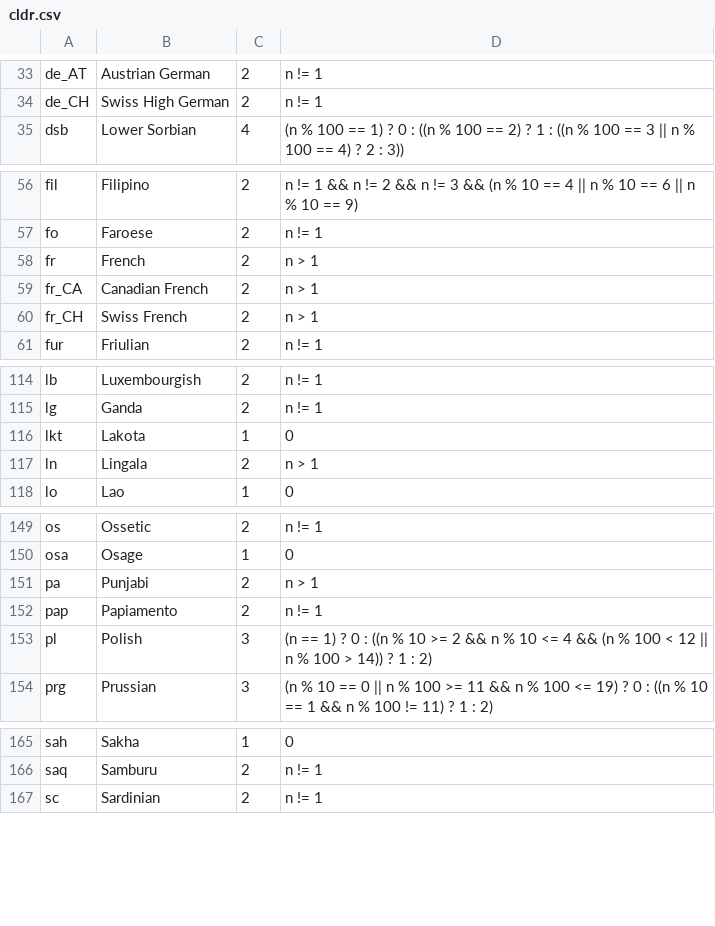
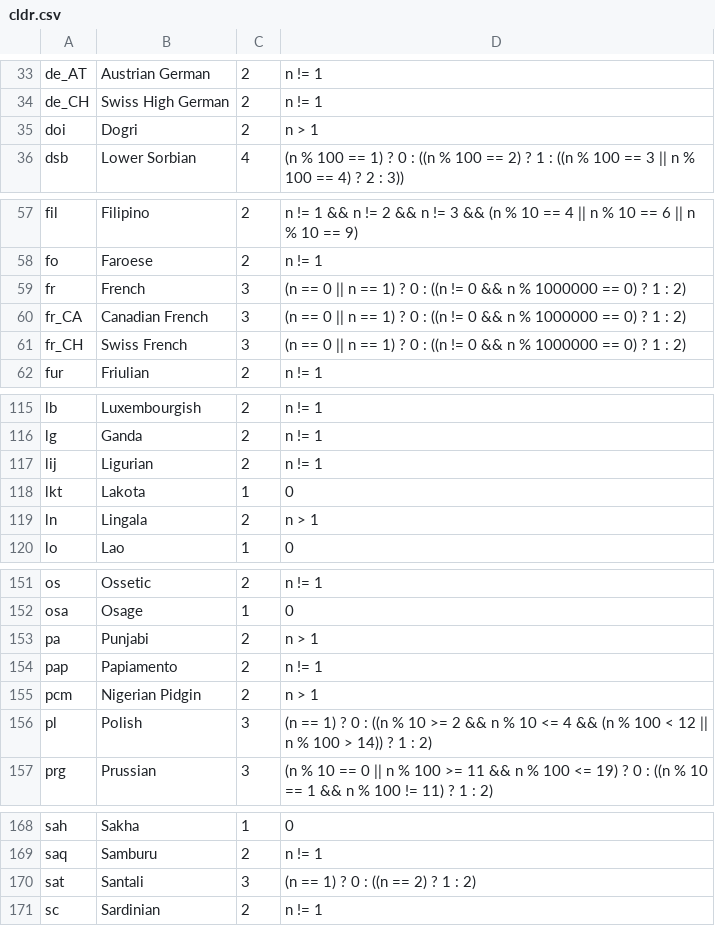
Before and after one commit to WeblateOrg/language-data, a CSV file: cldr.csv, drawn as a sheet; only a part is shown, gaps mark what is left out.

Commit message:
update CLDR data

```diff
--- a/cldr.csv
+++ b/cldr.csv
@@ -34,2 +34,3 @@ de_AT;Austrian German;2;n != 1
 de_CH;Swiss High German;2;n != 1
+doi;Dogri;2;n > 1
 dsb;Lower Sorbian;4;(n % 100 == 1) ? 0 : ((n % 100 == 2) ? 1 : ((n % 100 == 3 || n % 100 == 4) ? 2 : 3))
@@ -57,5 +58,5 @@ fil;Filipino;2;n != 1 && n != 2 && n != 3 && (n % 10 == 4 || n % 10 == 6 || n %
 fo;Faroese;2;n != 1
-fr;French;2;n > 1
-fr_CA;Canadian French;2;n > 1
-fr_CH;Swiss French;2;n > 1
+fr;French;3;(n == 0 || n == 1) ? 0 : ((n != 0 && n % 1000000 == 0) ? 1 : 2)
+fr_CA;Canadian French;3;(n == 0 || n == 1) ? 0 : ((n != 0 && n % 1000000 == 0) ? 1 : 2)
+fr_CH;Swiss French;3;(n == 0 || n == 1) ? 0 : ((n != 0 && n % 1000000 == 0) ? 1 : 2)
 fur;Friulian;2;n != 1
@@ -115,2 +116,3 @@ lb;Luxembourgish;2;n != 1
 lg;Ganda;2;n != 1
+lij;Ligurian;2;n != 1
 lkt;Lakota;1;0
@@ -152,2 +154,3 @@ pa;Punjabi;2;n > 1
 pap;Papiamento;2;n != 1
+pcm;Nigerian Pidgin;2;n > 1
 pl;Polish;3;(n == 1) ? 0 : ((n % 10 >= 2 && n % 10 <= 4 && (n % 100 < 12 || n % 100 > 14)) ? 1 : 2)
@@ -166,2 +169,3 @@ sah;Sakha;1;0
 saq;Samburu;2;n != 1
+sat;Santali;3;(n == 1) ? 0 : ((n == 2) ? 1 : 2)
 sc;Sardinian;2;n != 1
```
Also changed, not shown: 1 other file.
